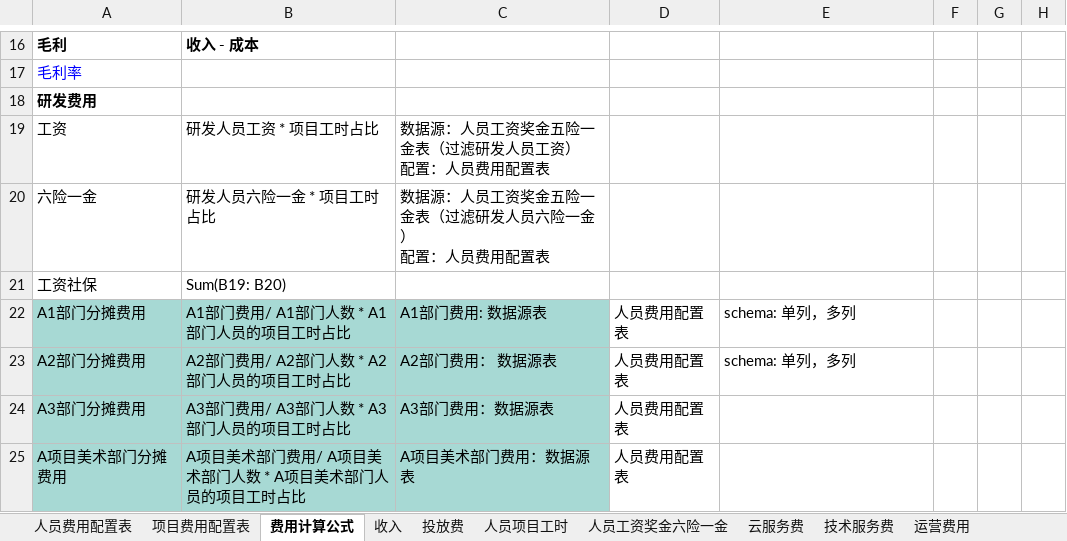
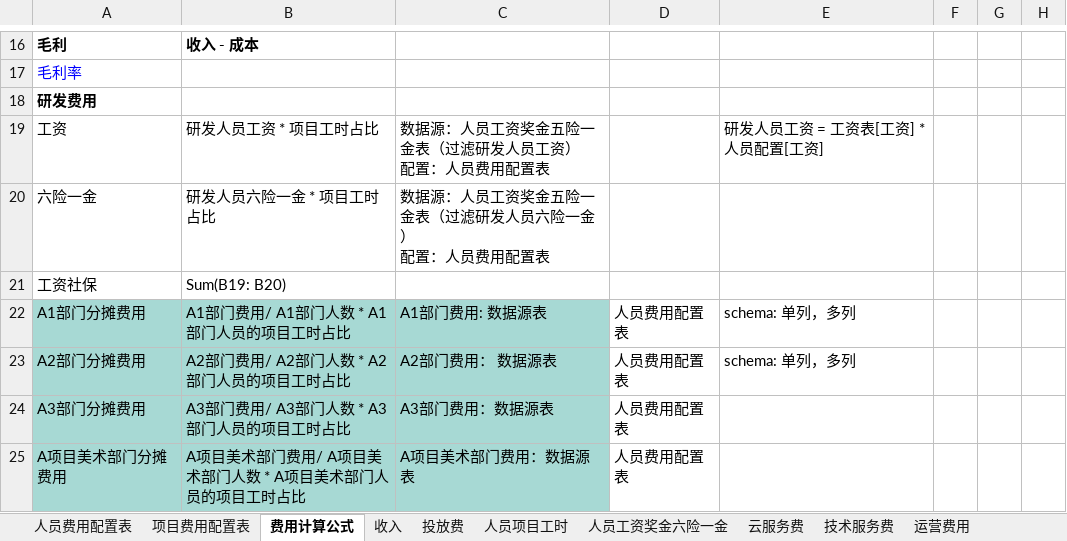
Before and after one commit to liaozhonghui/python-excel, an Excel workbook: 成本核算数据源配置表.xlsx, sheet 费用计算公式, drawn as a sheet; only a part is shown, gaps mark what is left out; values as stored, in another font and other column widths than the file's, no borders; the diff names each change by its address in the sheet, - before the commit and + after, or states it on an @@ line.

```diff
--- a/成本核算数据源配置表.xlsx (sheet 费用计算公式)
+++ b/成本核算数据源配置表.xlsx (sheet 费用计算公式)
-E19: (empty)
+E19: 研发人员工资 = 工资表[工资] * 人员配置[工资]
```
Also changed, not shown: 2 other files.
